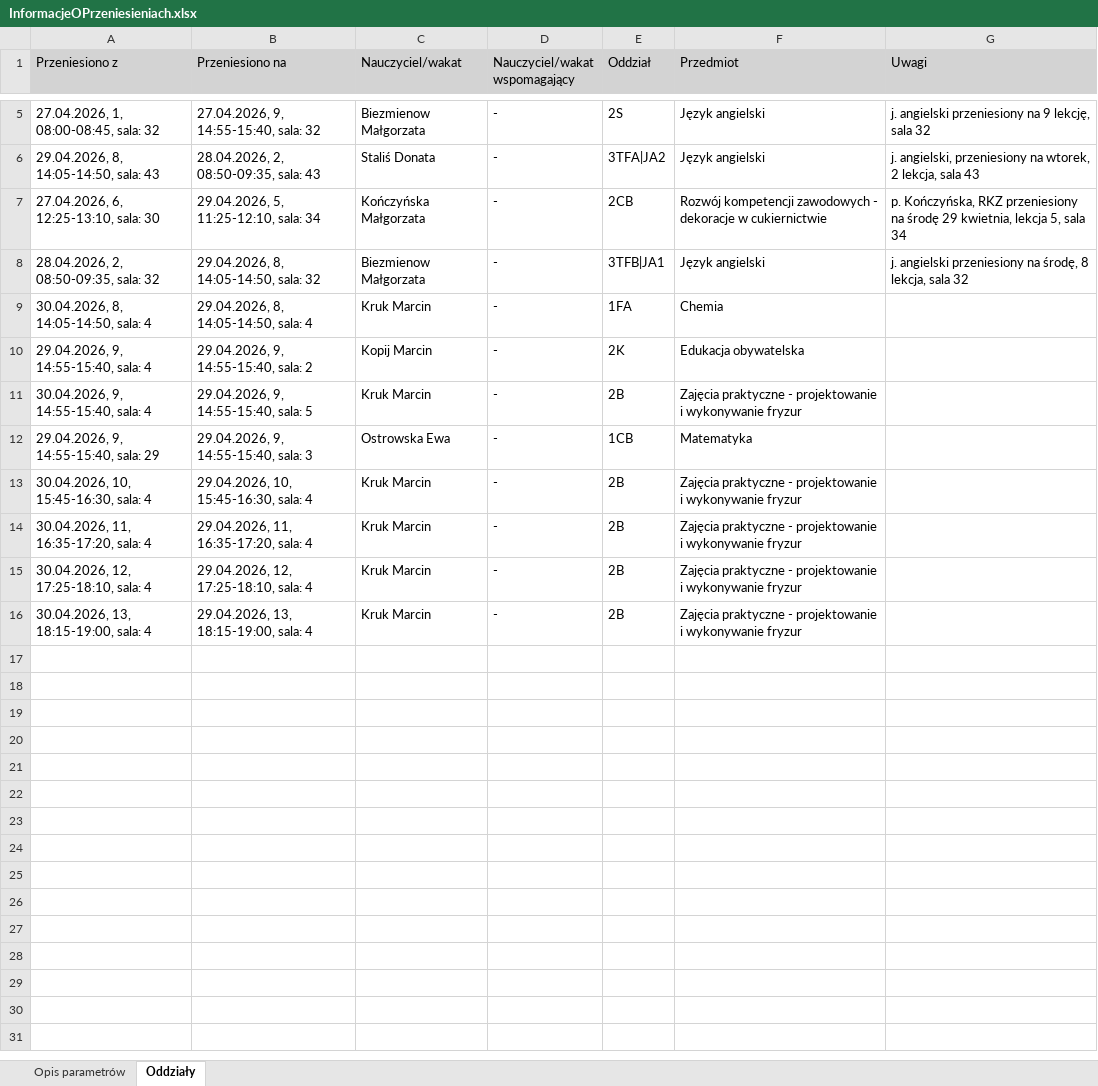
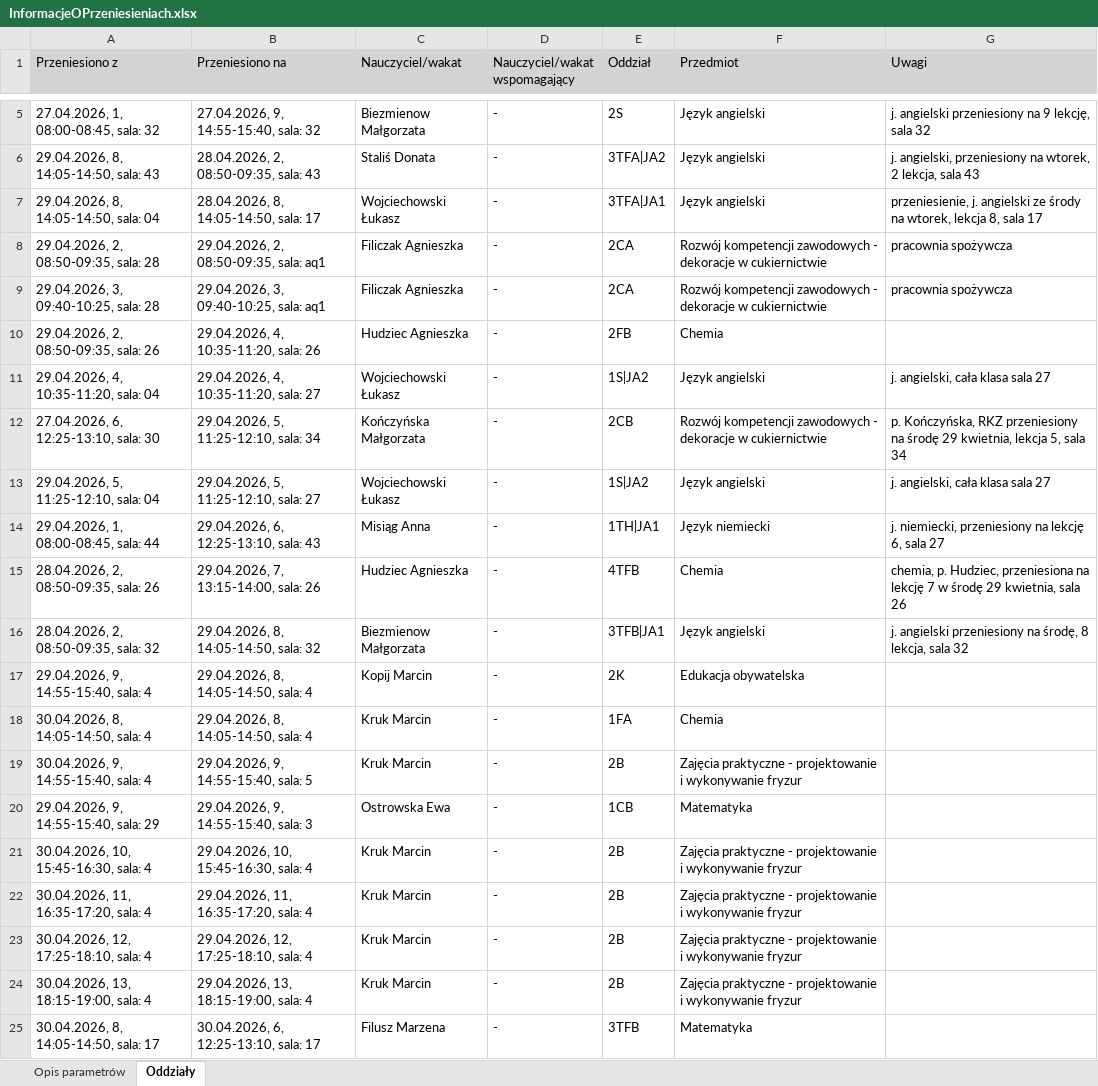
Before and after one commit to adeodatus11/zastepstwa, an Excel workbook: InformacjeOPrzeniesieniach.xlsx, sheet Oddziały, drawn as a sheet; only a part is shown, gaps mark what is left out; values as stored, in another font and other column widths than the file's, no borders; removed rows and columns are numbered as before the commit, all else as after; the diff names each change by its address in the sheet, - before the commit and + after, or states it on an @@ line.

```diff
--- a/InformacjeOPrzeniesieniach.xlsx (sheet Oddziały)
+++ b/InformacjeOPrzeniesieniach.xlsx (sheet Oddziały)
+row 7: 29.04.2026, 8, 14:05-14:50, sala: 04 | 28.04.2026, 8, 14:05-14:50, sala: 17 | Wojciechowski Łukasz | - | 3TFA|JA1 | Język angielski | przeniesienie, j. angielski ze środy na wtorek, lekcja 8, sala 17
+row 8: 29.04.2026, 2, 08:50-09:35, sala: 28 | 29.04.2026, 2, 08:50-09:35, sala: aq1 | Filiczak Agnieszka | - | 2CA | Rozwój kompetencji zawodowych - dekoracje w cukiernictwie | pracownia spożywcza
+row 9: 29.04.2026, 3, 09:40-10:25, sala: 28 | 29.04.2026, 3, 09:40-10:25, sala: aq1 | Filiczak Agnieszka | - | 2CA | Rozwój kompetencji zawodowych - dekoracje w cukiernictwie | pracownia spożywcza
+row 10: 29.04.2026, 2, 08:50-09:35, sala: 26 | 29.04.2026, 4, 10:35-11:20, sala: 26 | Hudziec Agnieszka | - | 2FB | Chemia
+row 11: 29.04.2026, 4, 10:35-11:20, sala: 04 | 29.04.2026, 4, 10:35-11:20, sala: 27 | Wojciechowski Łukasz | - | 1S|JA2 | Język angielski | j. angielski, cała klasa sala 27
+row 13: 29.04.2026, 5, 11:25-12:10, sala: 04 | 29.04.2026, 5, 11:25-12:10, sala: 27 | Wojciechowski Łukasz | - | 1S|JA2 | Język angielski | j. angielski, cała klasa sala 27
+row 14: 29.04.2026, 1, 08:00-08:45, sala: 44 | 29.04.2026, 6, 12:25-13:10, sala: 43 | Misiąg Anna | - | 1TH|JA1 | Język niemiecki | j. niemiecki, przeniesiony na lekcję 6, sala 27
+row 15: 28.04.2026, 2, 08:50-09:35, sala: 26 | 29.04.2026, 7, 13:15-14:00, sala: 26 | Hudziec Agnieszka | - | 4TFB | Chemia | chemia, p. Hudziec, przeniesiona na lekcję 7 w środę 29 kwietnia, sala 26
+row 17: 29.04.2026, 9, 14:55-15:40, sala: 4 | 29.04.2026, 8, 14:05-14:50, sala: 4 | Kopij Marcin | - | 2K | Edukacja obywatelska
-row 10: 29.04.2026, 9, 14:55-15:40, sala: 4 | 29.04.2026, 9, 14:55-15:40, sala: 2 | Kopij Marcin | - | 2K | Edukacja obywatelska
+row 25: 30.04.2026, 8, 14:05-14:50, sala: 17 | 30.04.2026, 6, 12:25-13:10, sala: 17 | Filusz Marzena | - | 3TFB | Matematyka
```
Also changed, not shown: zastepstwa.xlsx.
